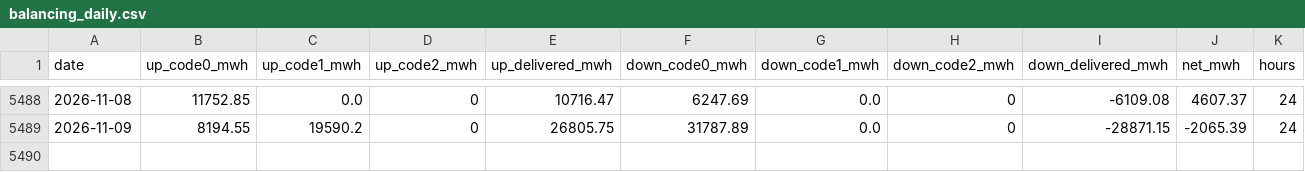
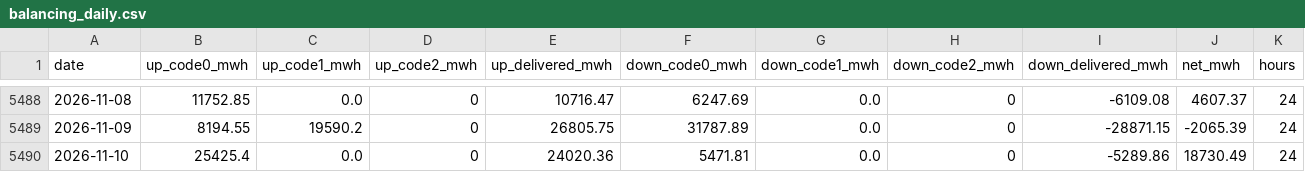
Before and after one commit to mervebozkurt35/tr-power-lab, a CSV file: data/processed/balancing_daily.csv, drawn as a sheet; only a part is shown, gaps mark what is left out; the diff names each change by its address in the sheet, - before the commit and + after, or states it on an @@ line.

```diff
--- a/data/processed/balancing_daily.csv
+++ b/data/processed/balancing_daily.csv
+row 5490: 2026-11-10 | 25425.4 | 0.0 | 0 | 24020.36 | 5471.81 | 0.0 | 0 | -5289.86 | 18730.49 | 24
```
Also changed, not shown: data/processed/gas_daily.csv, data/processed/line_events.csv, 12 other files.
